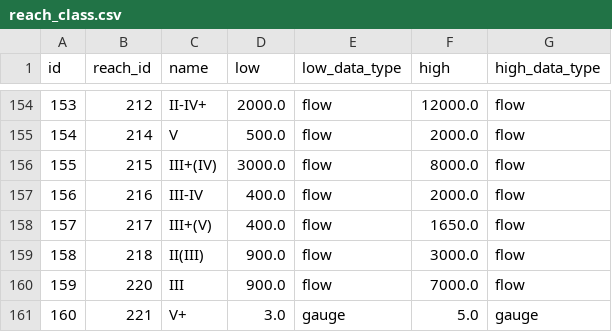
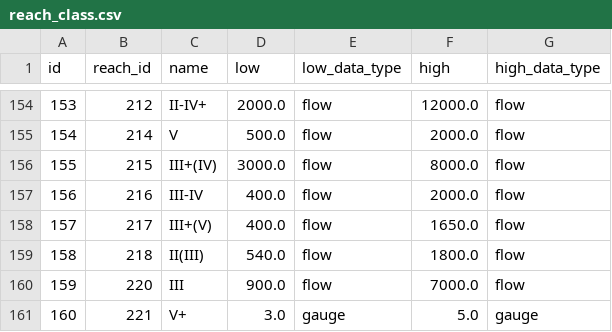
Before and after one commit to mousebrains/kayak_python, a CSV file: data/db/reach_class.csv, drawn as a sheet; only a part is shown, gaps mark what is left out.

Commit message:
data/db: nightly metadata snapshot — reach_class

```diff
--- a/data/db/reach_class.csv
+++ b/data/db/reach_class.csv
@@ -158,3 +158,3 @@ id,reach_id,name,low,low_data_type,high,high_data_type
 157,217,III+(V),400.0,flow,1650.0,flow
-158,218,II(III),900.0,flow,3000.0,flow
+158,218,II(III),540.0,flow,1800.0,flow
 159,220,III,900.0,flow,7000.0,flow
```
